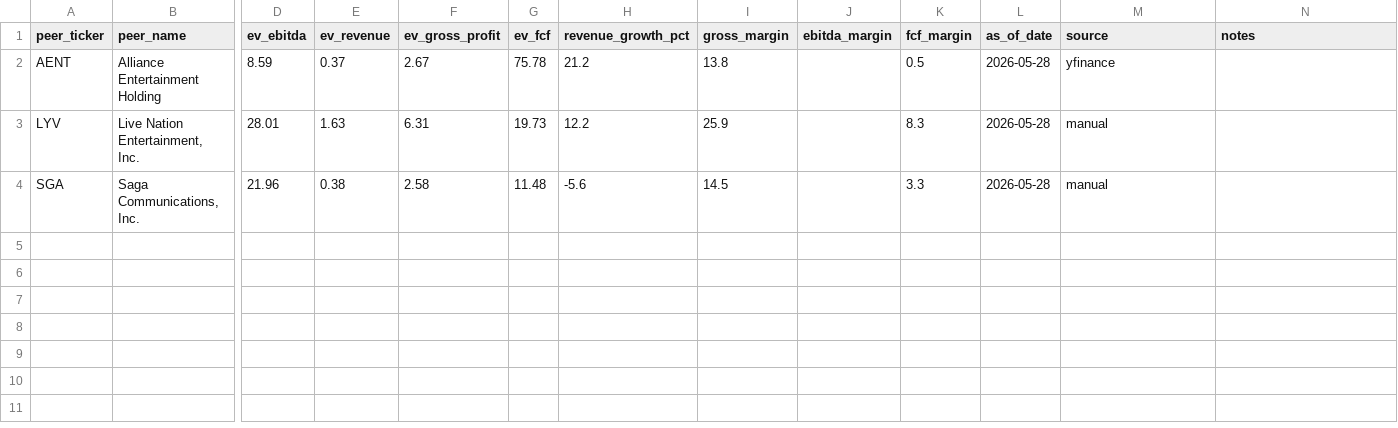
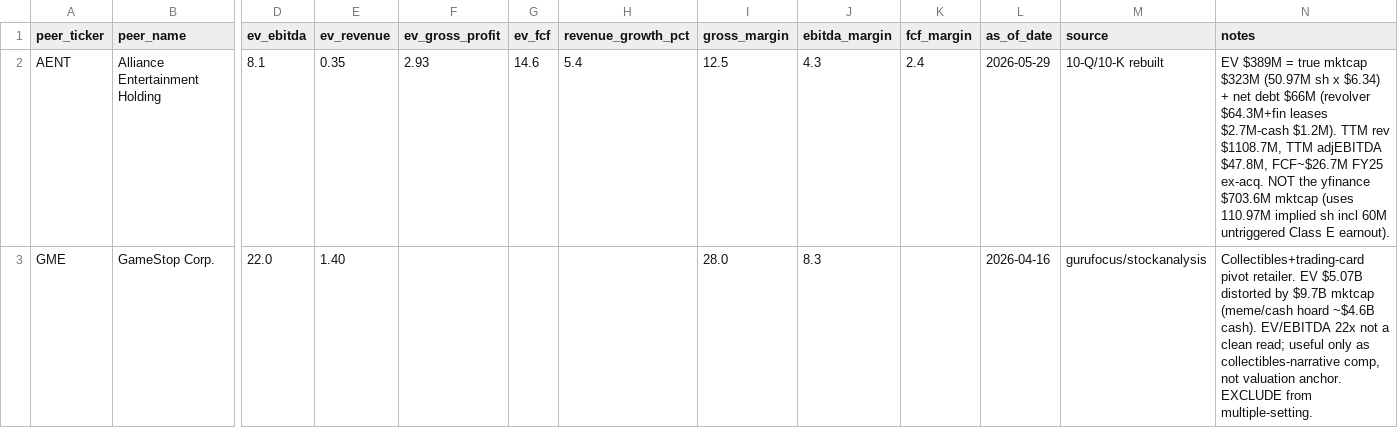
Before and after one commit to Bulugulu/lunchline, a CSV file: data/research/aent/peer_benchmarks.csv, drawn as a sheet; only a part is shown, gaps mark what is left out; removed rows and columns are numbered as before the commit, all else as after; rows hold the shown columns only; the diff covers the shown part only; the diff names each change by its address in the sheet, - before the commit and + after, or states it on an @@ line.

```diff
--- a/data/research/aent/peer_benchmarks.csv
+++ b/data/research/aent/peer_benchmarks.csv
-D2 (ev_ebitda): 8.59
+D2 (ev_ebitda): 8.1
-E2 (ev_revenue): 0.37
+E2 (ev_revenue): 0.35
-F2 (ev_gross_profit): 2.67
+F2 (ev_gross_profit): 2.93
-G2 (ev_fcf): 75.78
+G2 (ev_fcf): 14.6
-H2 (revenue_growth_pct): 21.2
+H2 (revenue_growth_pct): 5.4
-I2 (gross_margin): 13.8
+I2 (gross_margin): 12.5
-J2 (ebitda_margin): (empty)
+J2 (ebitda_margin): 4.3
-K2 (fcf_margin): 0.5
+K2 (fcf_margin): 2.4
-L2 (as_of_date): 2026-05-28
+L2 (as_of_date): 2026-05-29
-M2 (source): yfinance
+M2 (source): 10-Q/10-K rebuilt
-N2 (notes): (empty)
+N2 (notes): EV $389M = true mktcap $323M (50.97M sh x $6.34) + net debt $66M (revolver $64.3M+fin leases $2.7M-cash $1.2M). TTM rev $1108.7M, TTM adjEBITDA $47.8M, FCF~$26.7M FY25 ex-acq. NOT the yfinance $703.6M mktcap (uses 110.97M implied sh incl 60M untriggered Class E earnout).
-row 3: LYV | Live Nation Entertainment, Inc. | 28.01 | 1.63 | 6.31 | 19.73 | 12.2 | 25.9 |  | 8.3 | 2026-05-28 | manual
-row 4: SGA | Saga Communications, Inc. | 21.96 | 0.38 | 2.58 | 11.48 | -5.6 | 14.5 |  | 3.3 | 2026-05-28 | manual
+row 3: GME | GameStop Corp. | 22.0 | 1.40 |  |  |  | 28.0 | 8.3 |  | 2026-04-16 | gurufocus/stockanalysis | Collectibles+trading-card pivot retailer. EV $5.07B distorted by $9.7B mktcap (meme/cash hoard ~$4.6B cash). EV/EBITDA 22x not a clean read; useful only as collectibles-narrative comp, not valuation anchor. EXCLUDE from multiple-setting.
```
Also changed, not shown: 3 added rows elsewhere in this file, 19 other files.
